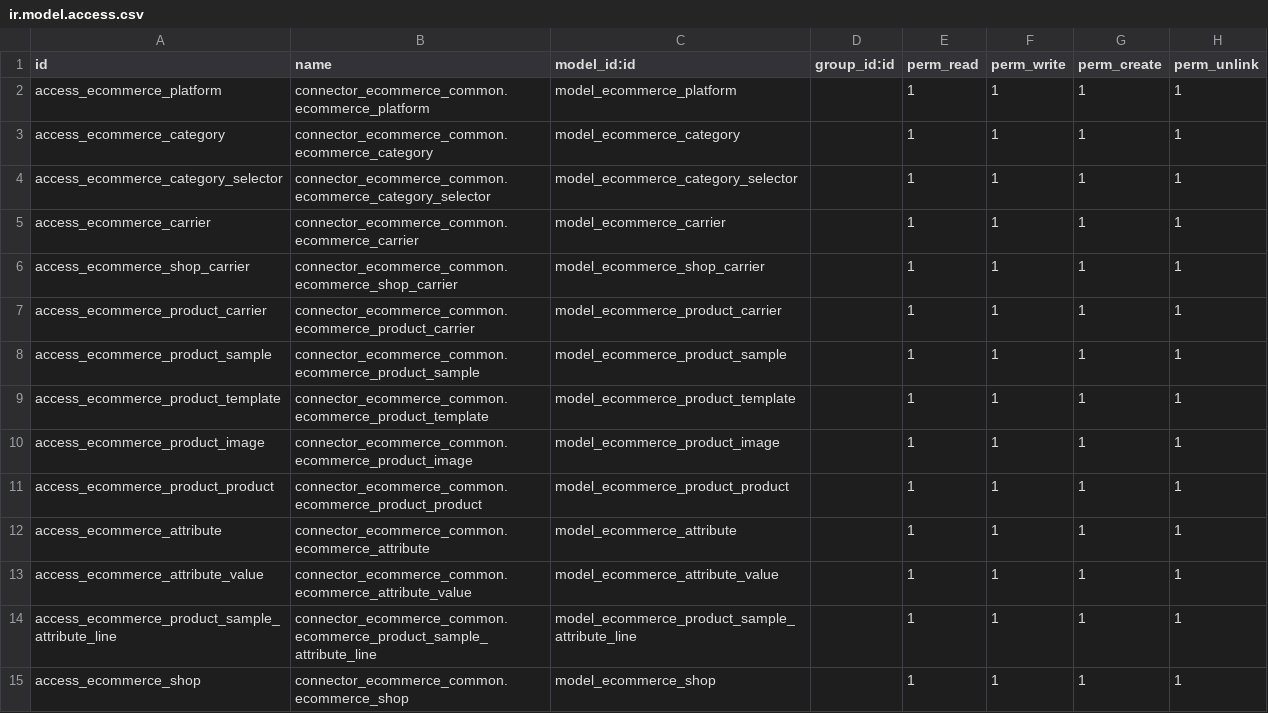
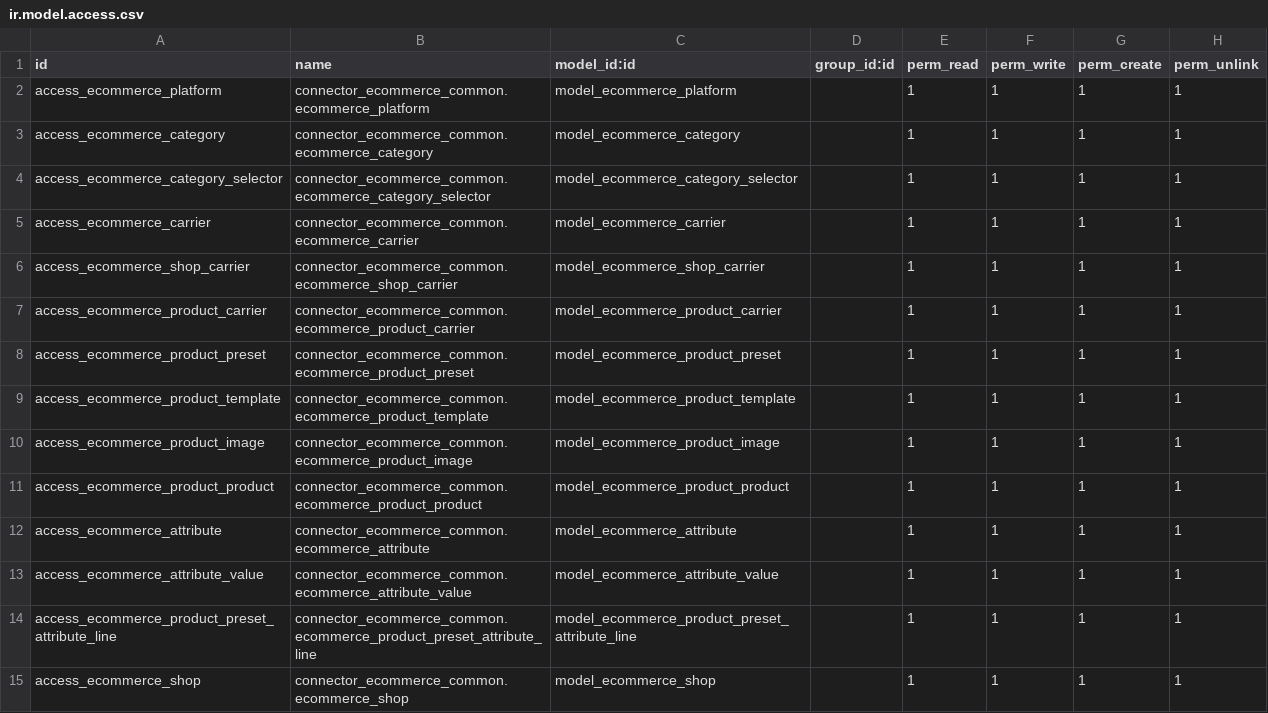
Before and after one commit to barackvn/sct-ecommerce, a CSV file: connector_ecommerce_common/security/ir.model.access.csv, drawn as a sheet.

```diff
--- a/connector_ecommerce_common/security/ir.model.access.csv
+++ b/connector_ecommerce_common/security/ir.model.access.csv
@@ -7,3 +7,3 @@ access_ecommerce_shop_carrier,connector_ecommerce_common.ecommerce_shop_carrier,
 access_ecommerce_product_carrier,connector_ecommerce_common.ecommerce_product_carrier,model_ecommerce_product_carrier,,1,1,1,1
-access_ecommerce_product_sample,connector_ecommerce_common.ecommerce_product_sample,model_ecommerce_product_sample,,1,1,1,1
+access_ecommerce_product_preset,connector_ecommerce_common.ecommerce_product_preset,model_ecommerce_product_preset,,1,1,1,1
 access_ecommerce_product_template,connector_ecommerce_common.ecommerce_product_template,model_ecommerce_product_template,,1,1,1,1
@@ -13,3 +13,3 @@ access_ecommerce_attribute,connector_ecommerce_common.ecommerce_attribute,model_
 access_ecommerce_attribute_value,connector_ecommerce_common.ecommerce_attribute_value,model_ecommerce_attribute_value,,1,1,1,1
-access_ecommerce_product_sample_attribute_line,connector_ecommerce_common.ecommerce_product_sample_attribute_line,model_ecommerce_product_sample_attribute_line,,1,1,1,1
+access_ecommerce_product_preset_attribute_line,connector_ecommerce_common.ecommerce_product_preset_attribute_line,model_ecommerce_product_preset_attribute_line,,1,1,1,1
 access_ecommerce_shop,connector_ecommerce_common.ecommerce_shop,model_ecommerce_shop,,1,1,1,1
```
Also changed, not shown: 24 other files.
